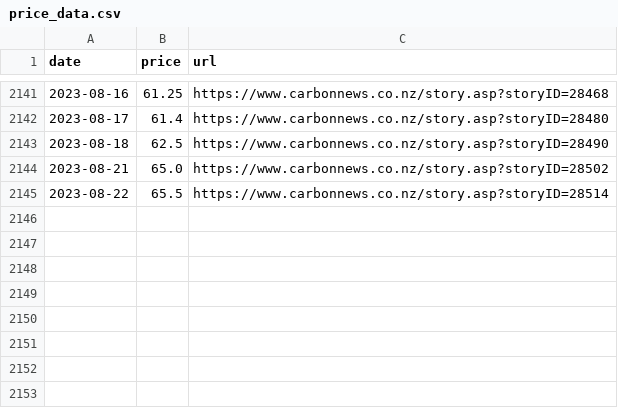
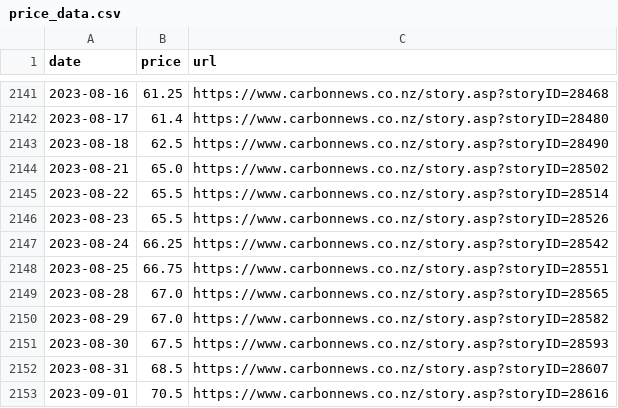
Before and after one commit to dmitrische/nzu-market, a CSV file: price-data-scrape/price_data.csv, drawn as a sheet; only a part is shown, gaps mark what is left out; the diff names each change by its address in the sheet, - before the commit and + after, or states it on an @@ line.

Commit message:
Implemented price-data updater

```diff
--- a/price-data-scrape/price_data.csv
+++ b/price-data-scrape/price_data.csv
+row 2146: 2023-08-23 | 65.5 | https://www.carbonnews.co.nz/story.asp?storyID=28526
+row 2147: 2023-08-24 | 66.25 | https://www.carbonnews.co.nz/story.asp?storyID=28542
+row 2148: 2023-08-25 | 66.75 | https://www.carbonnews.co.nz/story.asp?storyID=28551
+row 2149: 2023-08-28 | 67.0 | https://www.carbonnews.co.nz/story.asp?storyID=28565
+row 2150: 2023-08-29 | 67.0 | https://www.carbonnews.co.nz/story.asp?storyID=28582
+row 2151: 2023-08-30 | 67.5 | https://www.carbonnews.co.nz/story.asp?storyID=28593
+row 2152: 2023-08-31 | 68.5 | https://www.carbonnews.co.nz/story.asp?storyID=28607
+row 2153: 2023-09-01 | 70.5 | https://www.carbonnews.co.nz/story.asp?storyID=28616
```
Also changed, not shown: 2 other files.
